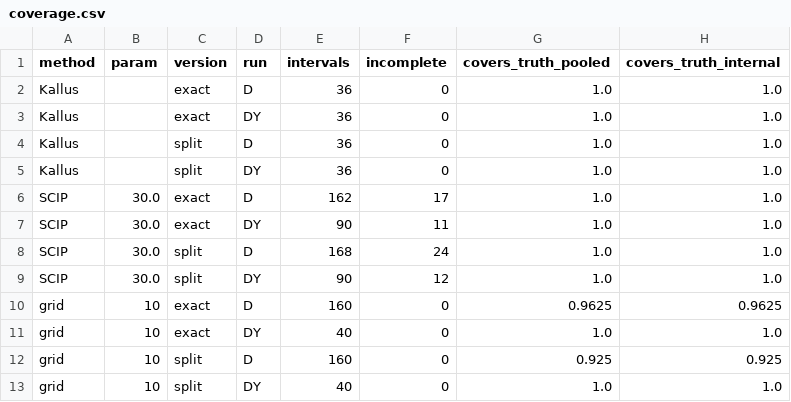
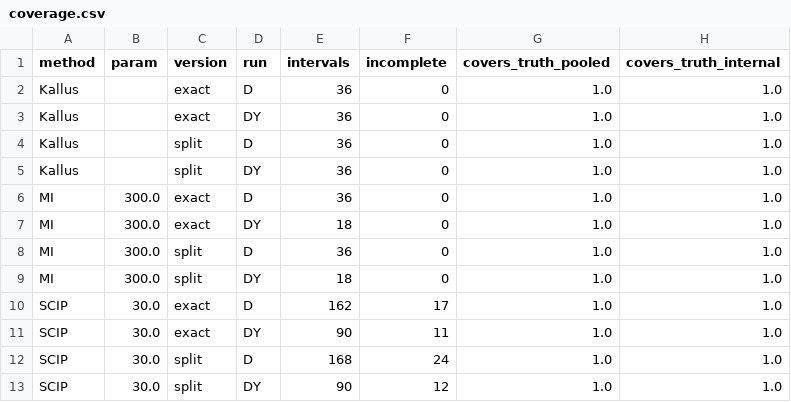
Before and after one commit to varsharamineni/marginal-data-fairness-testing, a CSV file: BiasBounding/experiment_results/hmda_full/coverage.csv, drawn as a sheet; only a part is shown; the shorter side is filled out with more unchanged rows; the diff names each change by its address in the sheet, - before the commit and + after, or states it on an @@ line.

```diff
--- a/BiasBounding/experiment_results/hmda_full/coverage.csv
+++ b/BiasBounding/experiment_results/hmda_full/coverage.csv
+row 6: MI | 300.0 | exact | D | 36 | 0 | 1.0 | 1.0
+row 7: MI | 300.0 | exact | DY | 18 | 0 | 1.0 | 1.0
+row 8: MI | 300.0 | split | D | 36 | 0 | 1.0 | 1.0
+row 9: MI | 300.0 | split | DY | 18 | 0 | 1.0 | 1.0
```
Also changed, not shown: BiasBounding/experiment_results/hmda_full/bounds_wide.csv, 32 other files.
